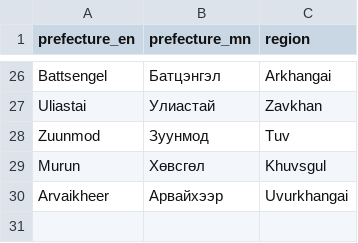
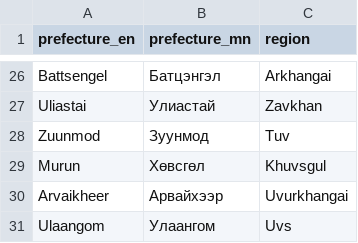
Before and after one commit to covid19mn/covid19japan-data, a CSV file: src/statusboard/prefectures.csv, drawn as a sheet; only a part is shown, gaps mark what is left out.

Commit message:
Uvs region added

```diff
--- a/src/statusboard/prefectures.csv
+++ b/src/statusboard/prefectures.csv
@@ -30 +30,2 @@ Murun,Хөвсгөл,Khuvsgul
 Arvaikheer,Арвайхээр,Uvurkhangai
+Ulaangom,Улаангом,Uvs
```
